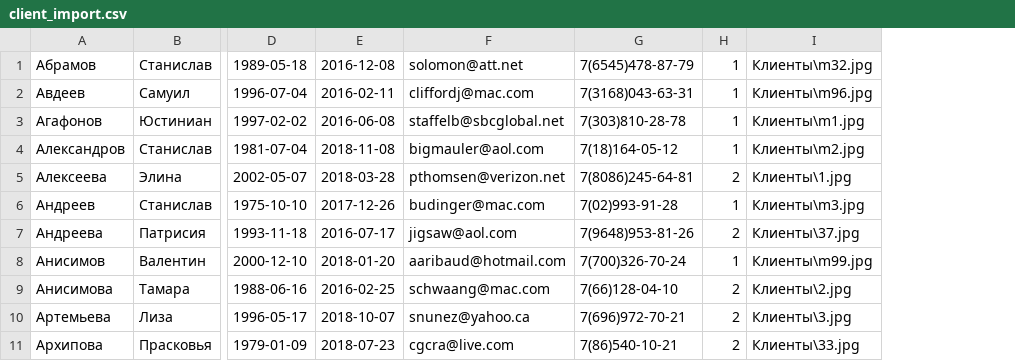
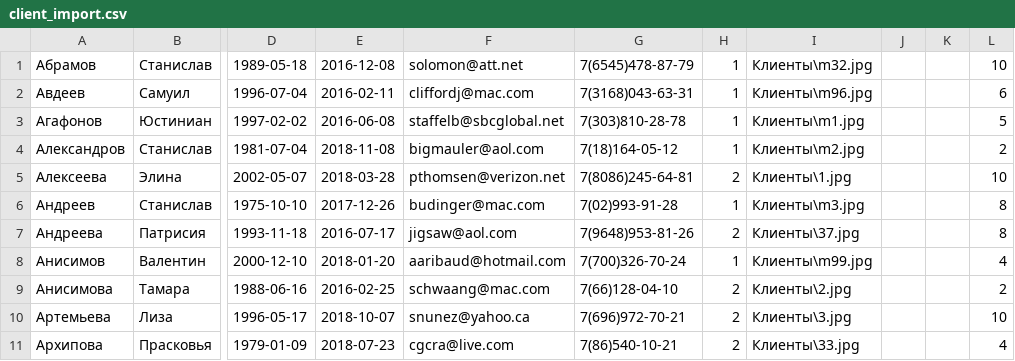
Before and after one commit to VODKA-EYE/DemkaPractice, a CSV file: EditedCSVFiles/client_import.csv, drawn as a sheet; only a part is shown, gaps mark what is left out; the diff names each change by its address in the sheet, - before the commit and + after, or states it on an @@ line.

Commit message:
Add Tags, EditClient window. TODO: EditClient checks and publish

```diff
--- a/EditedCSVFiles/client_import.csv
+++ b/EditedCSVFiles/client_import.csv
+column J, empty
+column K, empty
+column L, rows 1-11: 10 | 6 | 5 | 2 | 10 | 8 | 8 | 4 | 2 | 10 | 4
```
Also changed, not shown: EditedCSVFiles/service_a_import.csv, 45 other files.
